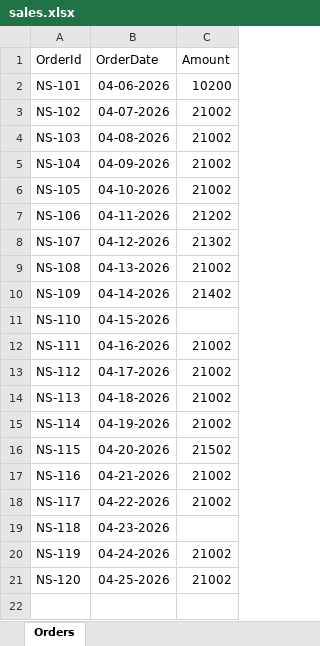
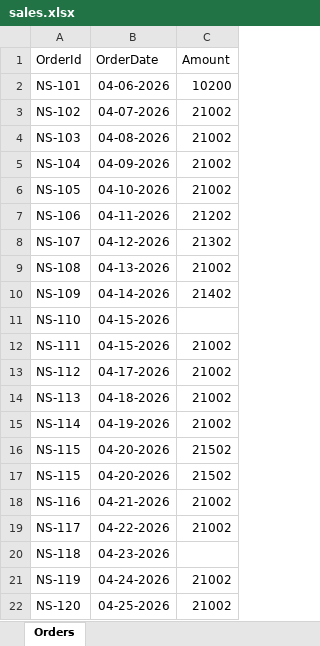
Before and after one commit to niksan-dev/open-bi, an Excel workbook: examples/sales.xlsx, sheet Orders, drawn as a sheet; values as stored, in another font and other column widths than the file's, no borders; charts and pictures not drawn; the diff names each change by its address in the sheet, - before the commit and + after, or states it on an @@ line.

```diff
--- a/examples/sales.xlsx (sheet Orders)
+++ b/examples/sales.xlsx (sheet Orders)
-B12 (OrderDate): 04-16-2026
+B12 (OrderDate): 04-15-2026
+row 16: NS-115 | 04-20-2026 | 21502
```
Also changed, not shown: 18 other files.
